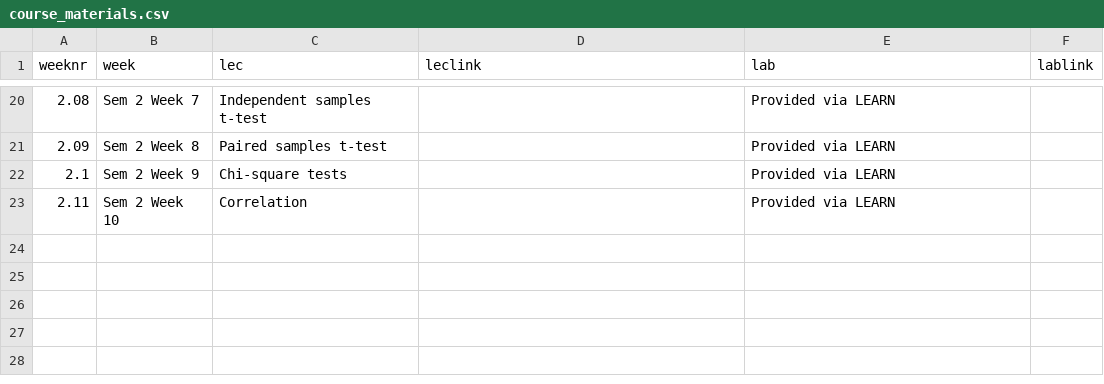
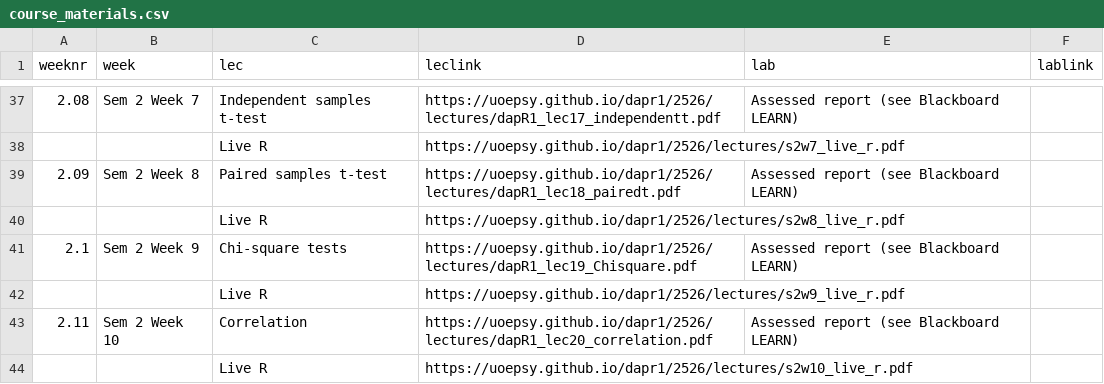
Before and after one commit to uoepsy/dapr1, a CSV file: docs/2526/course_materials.csv, drawn as a sheet; only a part is shown, gaps mark what is left out; the diff covers the shown part only.

```diff
--- a/docs/2526/course_materials.csv
+++ b/docs/2526/course_materials.csv
@@ -20,4 +37,8 @@ weeknr,week,lec,leclink,lab,lablink
-2.08,Sem 2 Week 7,Independent samples t-test,,Provided via LEARN,
-2.09,Sem 2 Week 8,Paired samples t-test,,Provided via LEARN,
-2.1,Sem 2 Week 9,Chi-square tests,,Provided via LEARN,
-2.11,Sem 2 Week 10,Correlation,,Provided via LEARN,
+2.08,Sem 2 Week 7,Independent samples t-test,https://uoepsy.github.io/dapr1/2526/lectures/dapR1_lec17_independentt.pdf,Assessed report (see Blackboard LEARN),
+,,Live R,https://uoepsy.github.io/dapr1/2526/lectures/s2w7_live_r.pdf,,
+2.09,Sem 2 Week 8,Paired samples t-test,https://uoepsy.github.io/dapr1/2526/lectures/dapR1_lec18_pairedt.pdf,Assessed report (see Blackboard LEARN),
+,,Live R,https://uoepsy.github.io/dapr1/2526/lectures/s2w8_live_r.pdf,,
+2.1,Sem 2 Week 9,Chi-square tests,https://uoepsy.github.io/dapr1/2526/lectures/dapR1_lec19_Chisquare.pdf,Assessed report (see Blackboard LEARN),
+,,Live R,https://uoepsy.github.io/dapr1/2526/lectures/s2w9_live_r.pdf,,
+2.11,Sem 2 Week 10,Correlation,https://uoepsy.github.io/dapr1/2526/lectures/dapR1_lec20_correlation.pdf,Assessed report (see Blackboard LEARN),
+,,Live R,https://uoepsy.github.io/dapr1/2526/lectures/s2w10_live_r.pdf,,
```
Also changed, not shown: 17 added rows and 49 edited cells elsewhere in this file, 1 other file.
